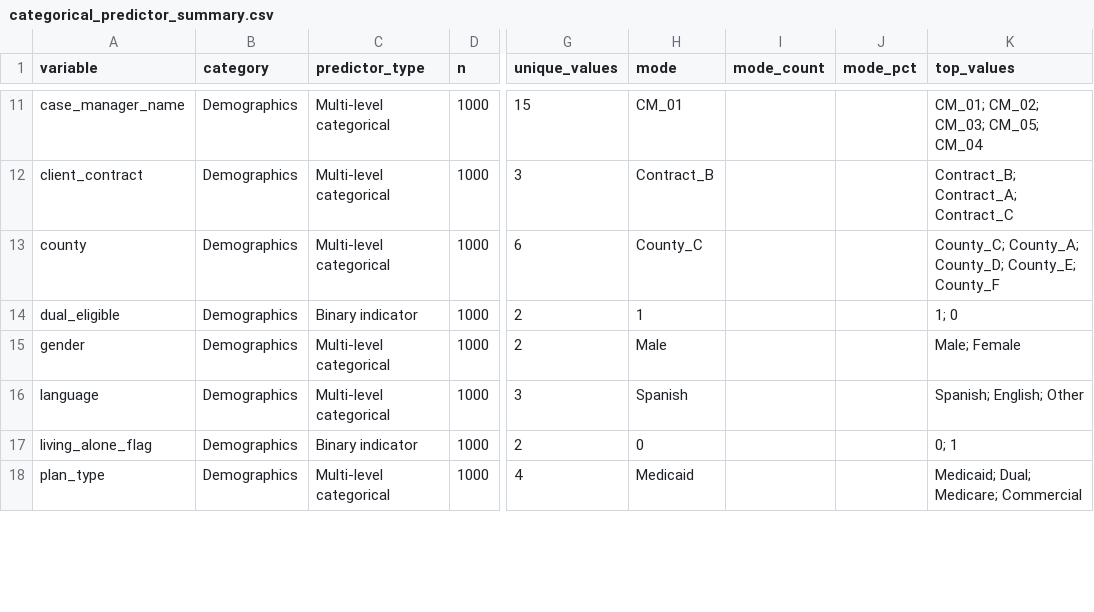
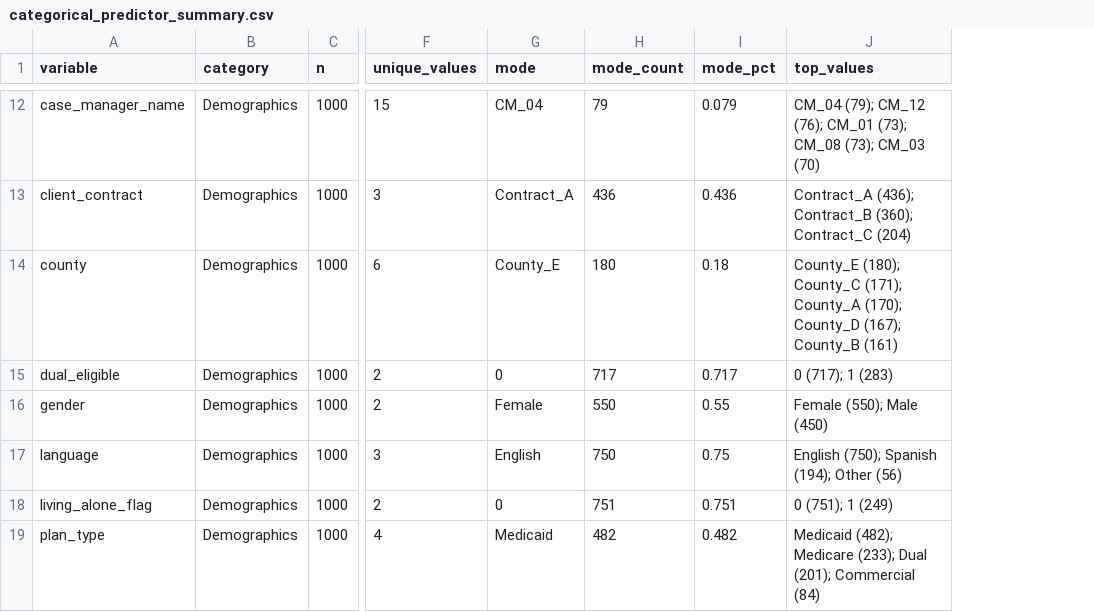
Before and after one commit to ndesai777777/prism_repo, a CSV file: Outputs/Uplift/Python/Predictor_Distributions/categorical_predictor_summary.csv, drawn as a sheet; only a part is shown, gaps mark what is left out; removed rows and columns are numbered as before the commit, all else as after; the diff covers the shown part only; the diff names each change by its address in the sheet, - before the commit and + after, or states it on an @@ line.

Commit message:
Add causal forest outputs and refresh predictor distribution charts

```diff
--- a/Outputs/Uplift/Python/Predictor_Distributions/categorical_predictor_summary.csv
+++ b/Outputs/Uplift/Python/Predictor_Distributions/categorical_predictor_summary.csv
-column C (predictor_type), rows 11-18: Multi-level categorical | Multi-level categorical | Multi-level categorical | Binary indicator | Multi-level categorical | Multi-level categorical | Binary indicator | Multi-level categorical
-G12 (mode): CM_01
+G12 (mode): CM_04
-H12 (mode_count): (empty)
+H12 (mode_count): 79
-I12 (mode_pct): (empty)
+I12 (mode_pct): 0.079
-J12 (top_values): CM_01; CM_02; CM_03; CM_05; CM_04
+J12 (top_values): CM_04 (79); CM_12 (76); CM_01 (73); CM_08 (73); CM_03 (70)
-G13 (mode): Contract_B
+G13 (mode): Contract_A
-H13 (mode_count): (empty)
+H13 (mode_count): 436
-I13 (mode_pct): (empty)
+I13 (mode_pct): 0.436
-J13 (top_values): Contract_B; Contract_A; Contract_C
+J13 (top_values): Contract_A (436); Contract_B (360); Contract_C (204)
-G14 (mode): County_C
+G14 (mode): County_E
-H14 (mode_count): (empty)
+H14 (mode_count): 180
-I14 (mode_pct): (empty)
+I14 (mode_pct): 0.18
-J14 (top_values): County_C; County_A; County_D; County_E; County_F
+J14 (top_values): County_E (180); County_C (171); County_A (170); County_D (167); County_B (161)
-G15 (mode): 1
+G15 (mode): 0
-H15 (mode_count): (empty)
+H15 (mode_count): 717
-I15 (mode_pct): (empty)
+I15 (mode_pct): 0.717
-J15 (top_values): 1; 0
+J15 (top_values): 0 (717); 1 (283)
-G16 (mode): Male
+G16 (mode): Female
-H16 (mode_count): (empty)
+H16 (mode_count): 550
-I16 (mode_pct): (empty)
+I16 (mode_pct): 0.55
-J16 (top_values): Male; Female
+J16 (top_values): Female (550); Male (450)
-G17 (mode): Spanish
+G17 (mode): English
-H17 (mode_count): (empty)
+H17 (mode_count): 750
-I17 (mode_pct): (empty)
+I17 (mode_pct): 0.75
-J17 (top_values): Spanish; English; Other
+J17 (top_values): English (750); Spanish (194); Other (56)
-H18 (mode_count): (empty)
+H18 (mode_count): 751
-I18 (mode_pct): (empty)
+I18 (mode_pct): 0.751
-J18 (top_values): 0; 1
+J18 (top_values): 0 (751); 1 (249)
-H19 (mode_count): (empty)
+H19 (mode_count): 482
-I19 (mode_pct): (empty)
+I19 (mode_pct): 0.482
-J19 (top_values): Medicaid; Dual; Medicare; Commercial
+J19 (top_values): Medicaid (482); Medicare (233); Dual (201); Commercial (84)
```
Also changed, not shown: 1 added row and 59 edited cells elsewhere in this file, Outputs/Uplift/Python/Predictor_Distributions/numeric_predictor_summary.csv, Outputs/Uplift/Python/Predictor_Distributions/predictor_data_dictionary.csv, 22 other files.
